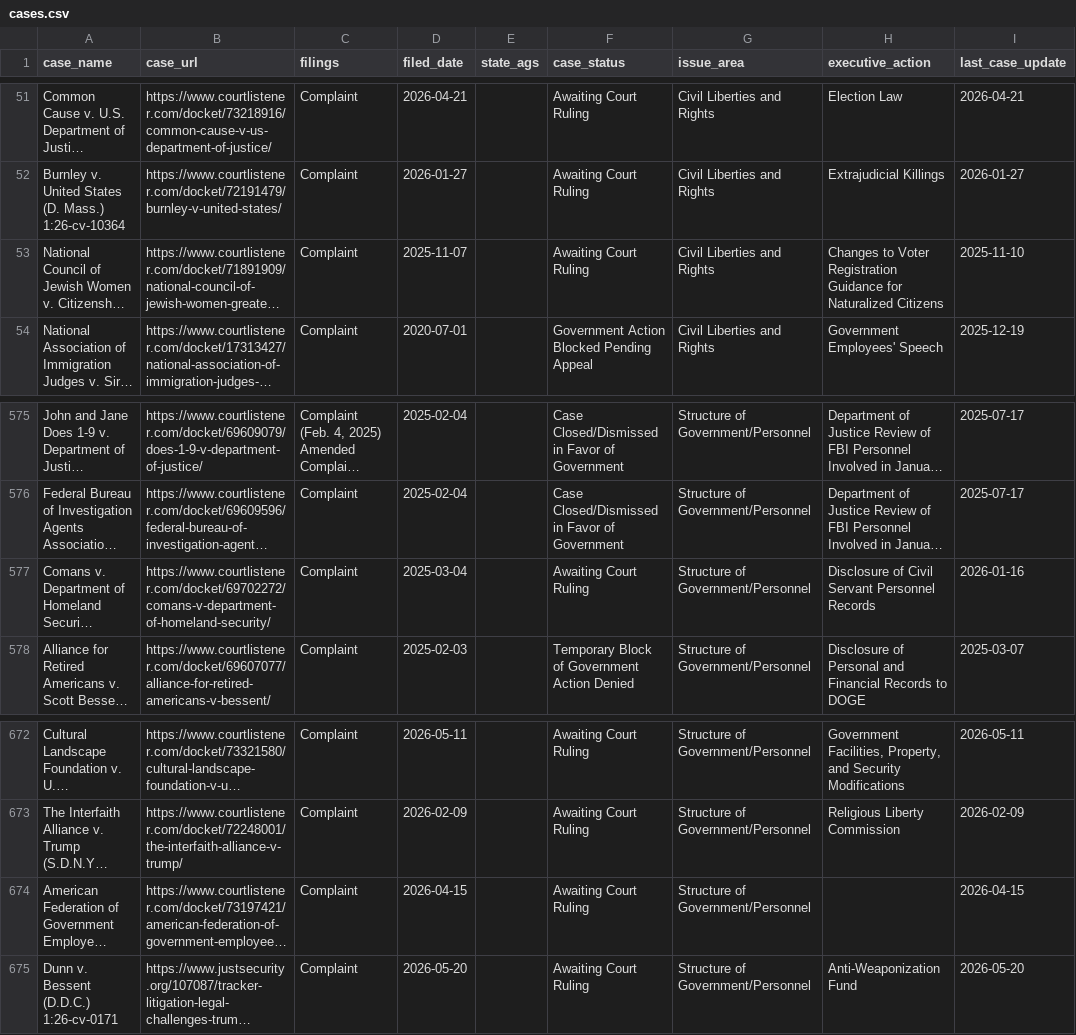
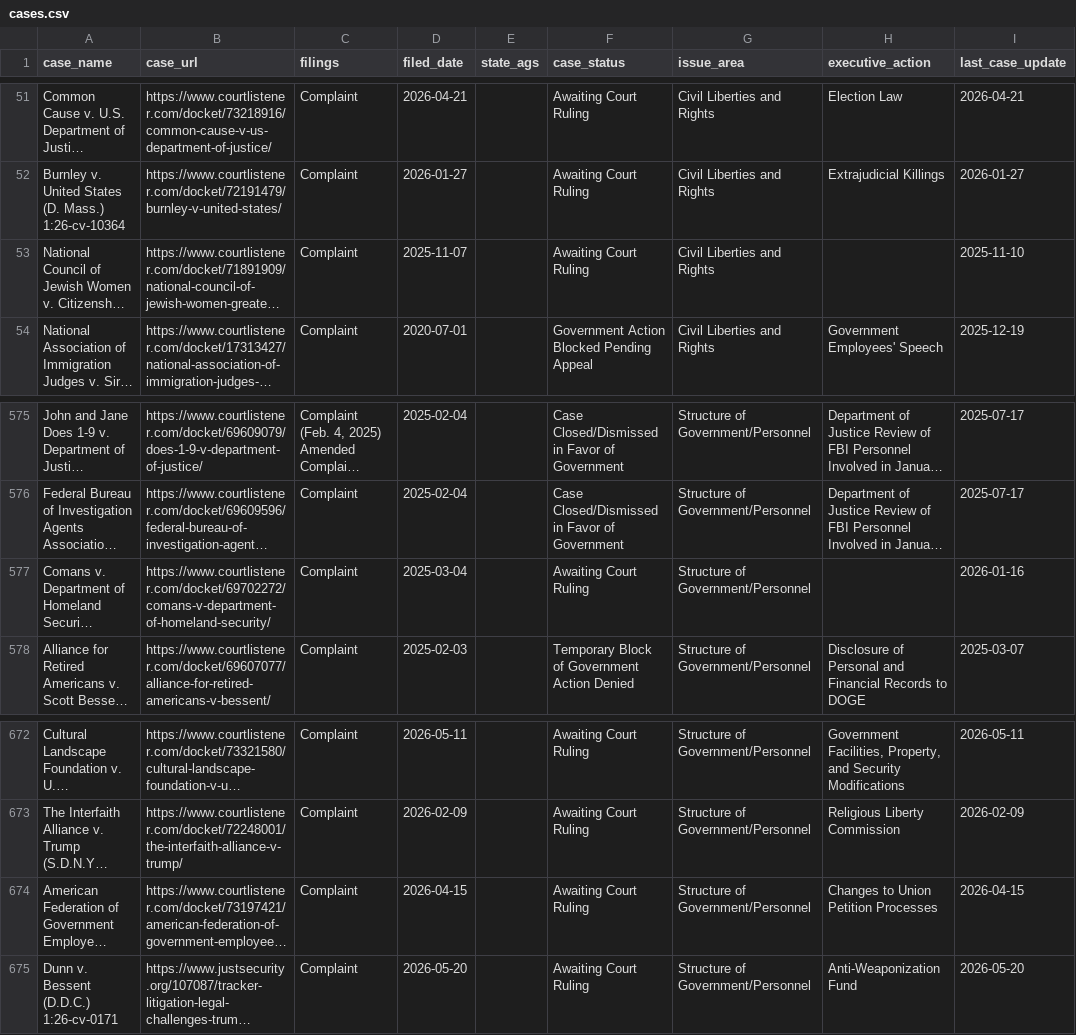
Before and after one commit to thecarsun/LC-TAA, a CSV file: data/processed/cases.csv, drawn as a sheet; only a part is shown, gaps mark what is left out; long unchanged cells end in …; the diff names each change by its address in the sheet, - before the commit and + after, or states it on an @@ line.

Commit message:
Automated data update Mon 06/01/2026

```diff
--- a/data/processed/cases.csv
+++ b/data/processed/cases.csv
-H53 (executive_action): Changes to Voter Registration Guidance for Naturalized Citizens
+H53 (executive_action): (empty)
-H577 (executive_action): Disclosure of Civil Servant Personnel Records
+H577 (executive_action): (empty)
-H674 (executive_action): (empty)
+H674 (executive_action): Changes to Union Petition Processes
```
Also changed, not shown: 2 other files.
